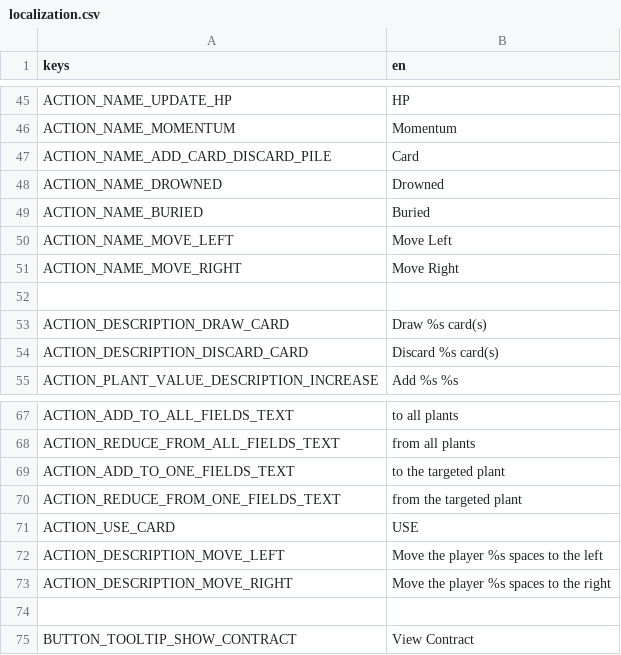
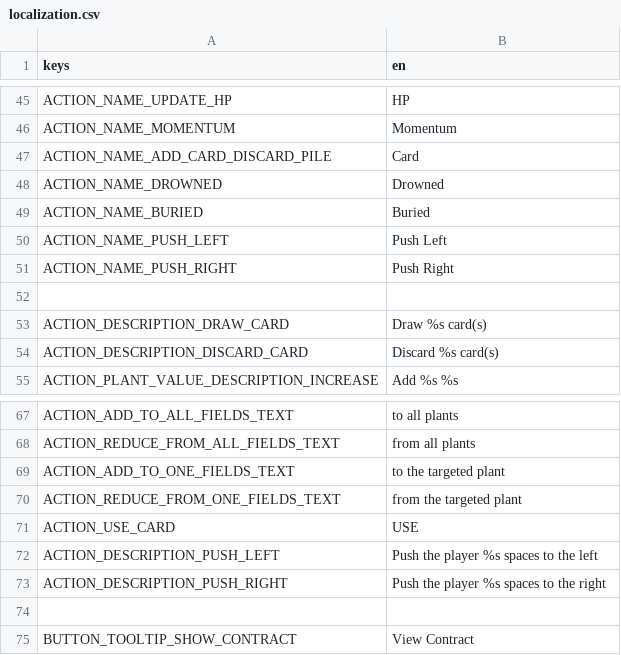
Before and after one commit to cyanglaz/garden, a CSV file: resources/localization/localization.csv, drawn as a sheet; only a part is shown, gaps mark what is left out.

```diff
--- a/resources/localization/localization.csv
+++ b/resources/localization/localization.csv
@@ -49,4 +49,4 @@ ACTION_NAME_DROWNED, "Drowned"
 ACTION_NAME_BURIED, "Buried"
-ACTION_NAME_MOVE_LEFT, "Move Left"
-ACTION_NAME_MOVE_RIGHT, "Move Right"
+ACTION_NAME_PUSH_LEFT, "Push Left"
+ACTION_NAME_PUSH_RIGHT, "Push Right"
 
@@ -71,4 +71,4 @@ ACTION_REDUCE_FROM_ONE_FIELDS_TEXT, " from the targeted plant"
 ACTION_USE_CARD, "USE"
-ACTION_DESCRIPTION_MOVE_LEFT, "Move the player %s spaces to the left"
-ACTION_DESCRIPTION_MOVE_RIGHT, "Move the player %s spaces to the right"
+ACTION_DESCRIPTION_PUSH_LEFT, "Push the player %s spaces to the left"
+ACTION_DESCRIPTION_PUSH_RIGHT, "Push the player %s spaces to the right"
 
```
Also changed, not shown: 21 other files.
